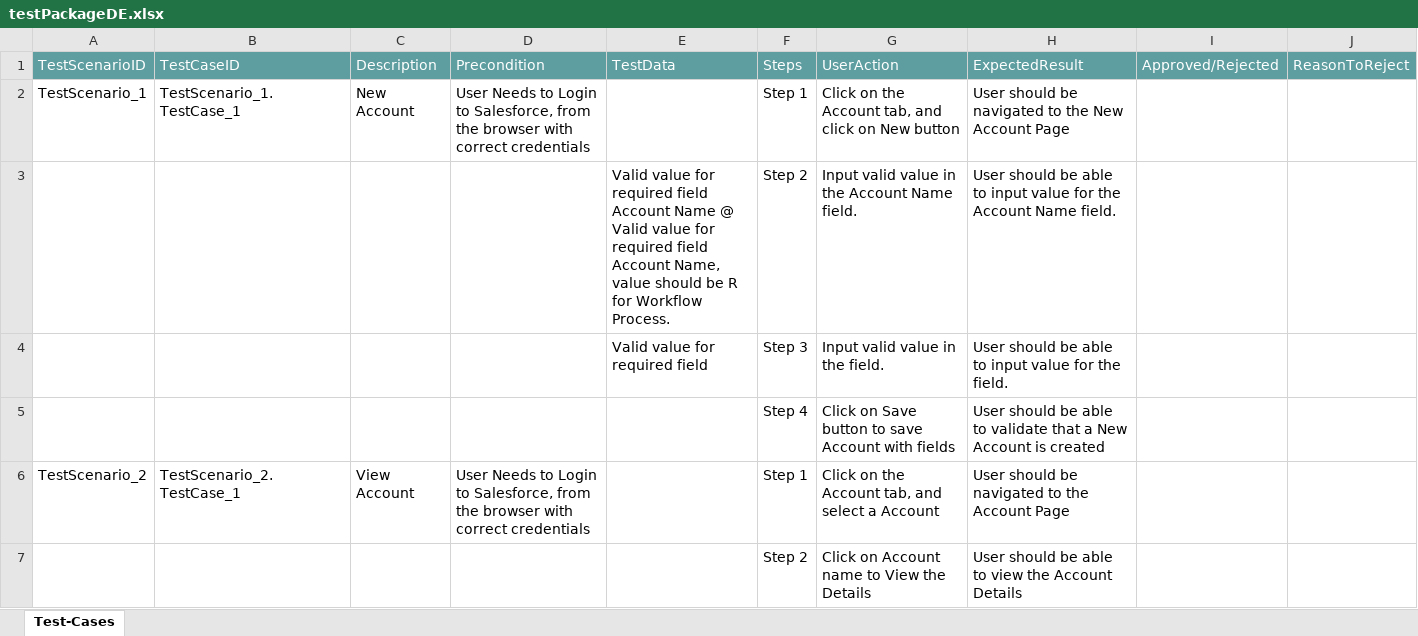
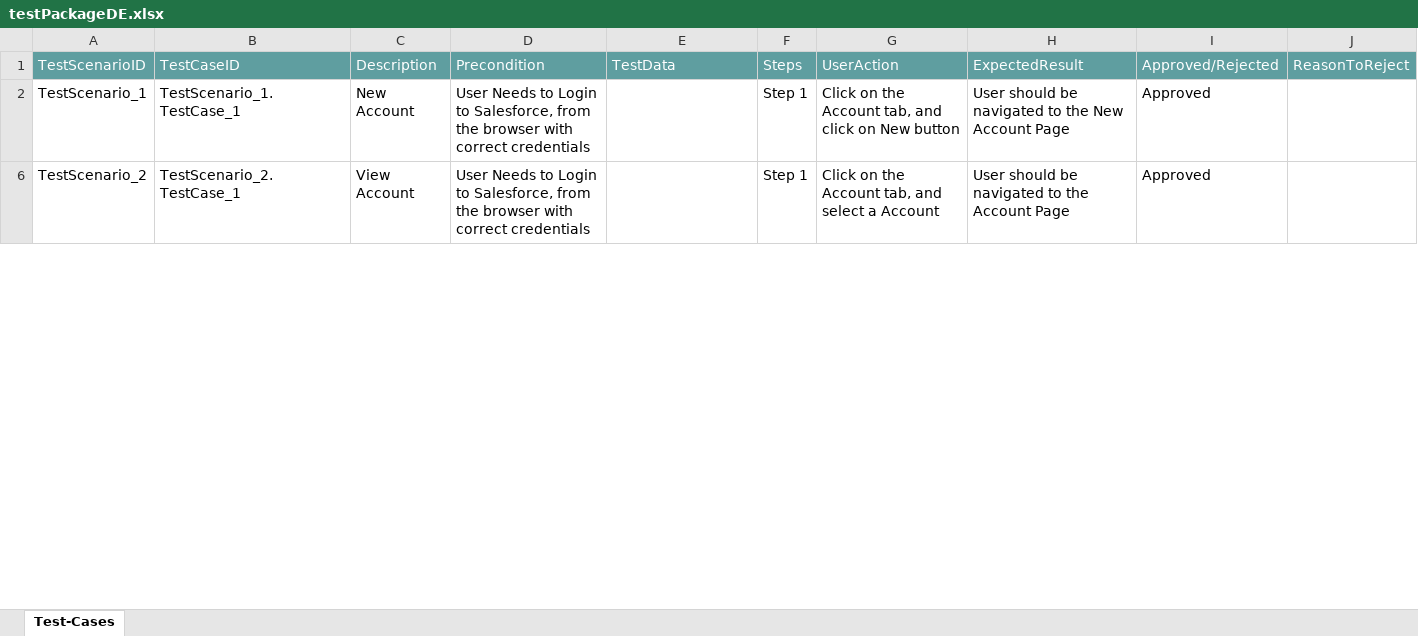
Before and after one commit to ShaikMohamedIrfan/Creatie, an Excel workbook: testPackageDE.xlsx, sheet Test-Cases, drawn as a sheet; only a part is shown; values as stored, in another font and other column widths than the file's, no borders; table styles not drawn; the diff covers the shown part only; the diff names each change by its address in the sheet, - before the commit and + after, or states it on an @@ line.

Commit message:
Add files via upload

```diff
--- a/testPackageDE.xlsx (sheet Test-Cases)
+++ b/testPackageDE.xlsx (sheet Test-Cases)
-I2: (empty)
+I2: Approved
@@ row 3 hidden:  |  |  |  | Valid value for required field Account Name @ Valid value for required field Account Name, value should be R for Workflow Process. | Step 2 | Input valid value in the Account Name field. | User should be able to input value for the Account Name field. @@
@@ row 4 hidden:  |  |  |  | Valid value for required field | Step 3 | Input valid value in the field. | User should be able to input value for the field. @@
@@ row 5 hidden:  |  |  |  |  | Step 4 | Click on Save button to save Account with fields | User should be able to validate that a New Account is created @@
-I6: (empty)
+I6: Approved
@@ row 7 hidden:  |  |  |  |  | Step 2 | Click on Account name to View the Details | User should be able to view the Account Details @@
```
Also changed, not shown: 12 hidden or unhidden rows and 6 edited cells elsewhere in this sheet.
